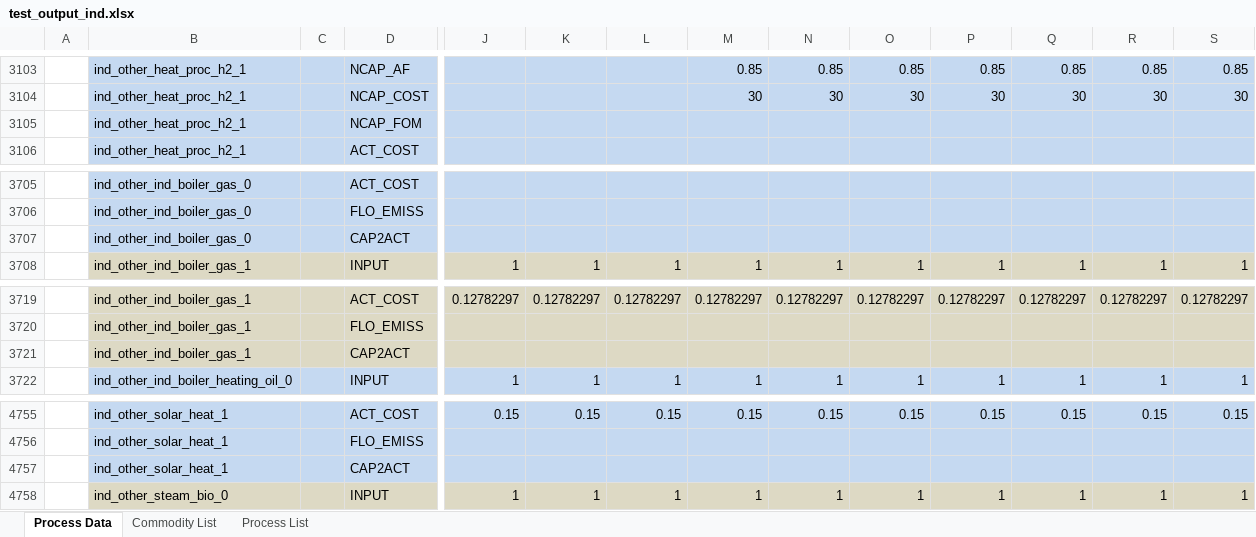
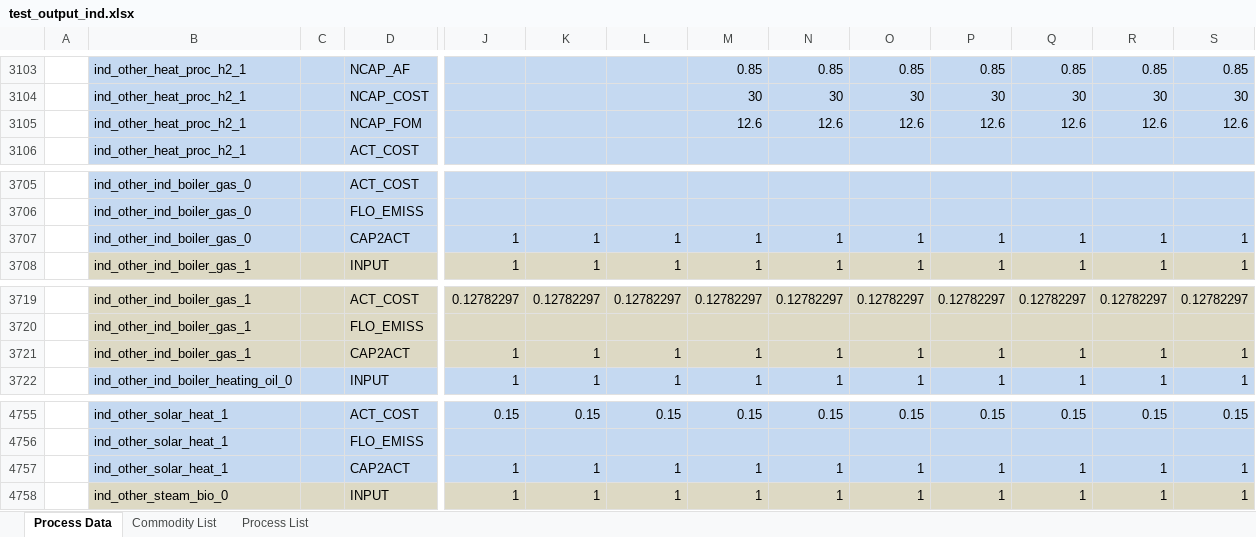
Before and after one commit to sedos-project/data_adapter_times, an Excel workbook: output_data/test_output_ind.xlsx, sheet Process Data, drawn as a sheet; only a part is shown, gaps mark what is left out; values as stored, in another font and other column widths than the file's, no borders; removed rows and columns are numbered as before the commit, all else as after; rows hold the shown columns only; the diff covers the shown part only; the diff names each change by its address in the sheet, - before the commit and + after, or states it on an @@ line.

Commit message:
data update

```diff
--- a/output_data/test_output_ind.xlsx (sheet Process Data)
+++ b/output_data/test_output_ind.xlsx (sheet Process Data)
-row 3105:  | ind_other_heat_proc_h2_1 |  | NCAP_FOM
+row 3105:  | ind_other_heat_proc_h2_1 |  | NCAP_FOM |  |  |  | 12.6 | 12.6 | 12.6 | 12.6 | 12.6 | 12.6 | 12.6
-row 3707:  | ind_other_ind_boiler_gas_0 |  | CAP2ACT
+row 3707:  | ind_other_ind_boiler_gas_0 |  | CAP2ACT | 1 | 1 | 1 | 1 | 1 | 1 | 1 | 1 | 1 | 1
-row 3721:  | ind_other_ind_boiler_gas_1 |  | CAP2ACT
+row 3721:  | ind_other_ind_boiler_gas_1 |  | CAP2ACT | 1 | 1 | 1 | 1 | 1 | 1 | 1 | 1 | 1 | 1
-row 4757:  | ind_other_solar_heat_1 |  | CAP2ACT
+row 4757:  | ind_other_solar_heat_1 |  | CAP2ACT | 1 | 1 | 1 | 1 | 1 | 1 | 1 | 1 | 1 | 1
```
Also changed, not shown: 10 added rows and 10 removed rows elsewhere in this sheet, sheet Commodity List, config_data/SysSettings.xlsx.
